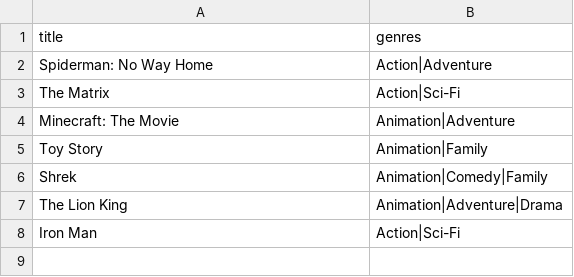
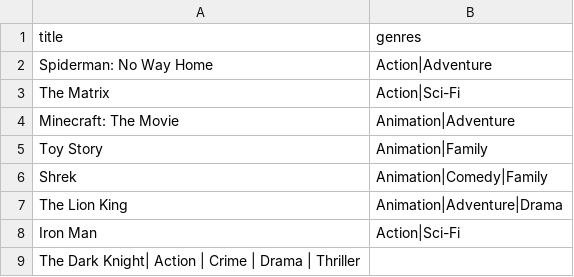
Before and after one commit to Keniaaviles/Movie-Recommendation-System, a CSV file: sample_data.csv, drawn as a sheet.

Commit message:
sample_data.csv

```diff
--- a/sample_data.csv
+++ b/sample_data.csv
@@ -8 +8,2 @@ The Lion King,Animation|Adventure|Drama
 Iron Man,Action|Sci-Fi
+The Dark Knight| Action | Crime | Drama | Thriller
```
